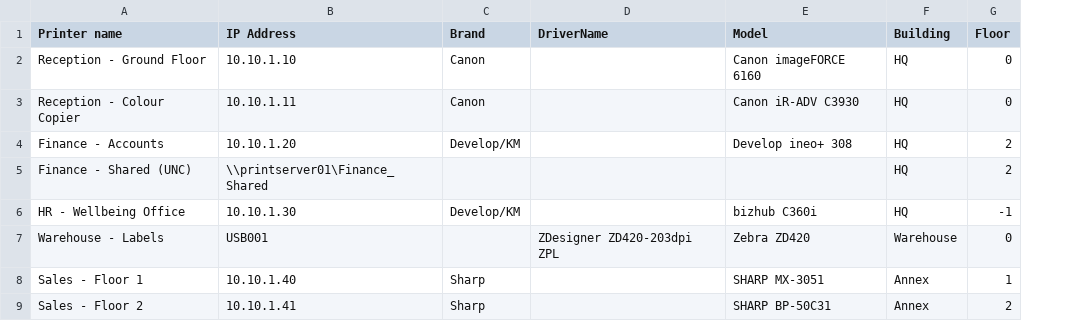
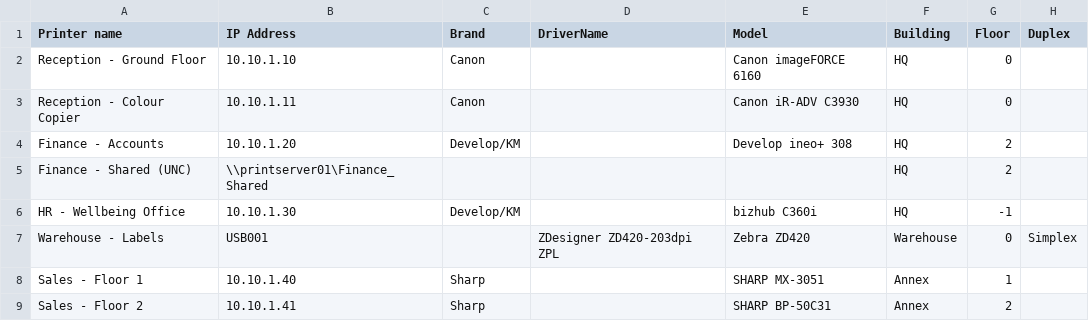
Before and after one commit to 5a9awneh/PrinterFleetDeploy, a CSV file: config/printers.sample.csv, drawn as a sheet; the diff names each change by its address in the sheet, - before the commit and + after, or states it on an @@ line.

Commit message:
Add default duplex printing (Set-PrintConfiguration), matching PrinterLogic's prior fleet default
- Set-PrinterDuplexFromCsv: sets each printer's default DuplexingMode via
  Set-PrintConfiguration (Print Spooler-level, confirmed driver-agnostic --
  works identically across Canon/Sharp/Generic Universal PCL). Blank Duplex
  column defaults to TwoSidedLongEdge; ShortEdge/Simplex/Off override per
  row for exceptions like label printers with no physical duplexer.
  Unrecognized values and devices that can't honor duplex both just warn,
  never fail the row.
- Wired into Add-Printers right after Set-PrinterLocationFromCsv, both the
  UNC and standard TCP/local paths
- Import-SmartCsv passes through the new Duplex column
- New-PrinterTemplateCsv and config/printers.sample.csv updated with a
  Duplex column (Warehouse_Zebra_Labels/Warehouse - Labels rows set to
  Simplex as the worked example)
- 6 new mocked tests (Describe 14a); full suite 49/49 passing
- Verified live against currently-installed batch-2 test printers: explicit
  Simplex, explicit ShortEdge, blank-defaults-to-LongEdge, and the
  unrecognized-value warning path all confirmed working before rollback

```diff
--- a/config/printers.sample.csv
+++ b/config/printers.sample.csv
+column H (Duplex), row 7: Simplex
```
Also changed, not shown: 3 other files.
